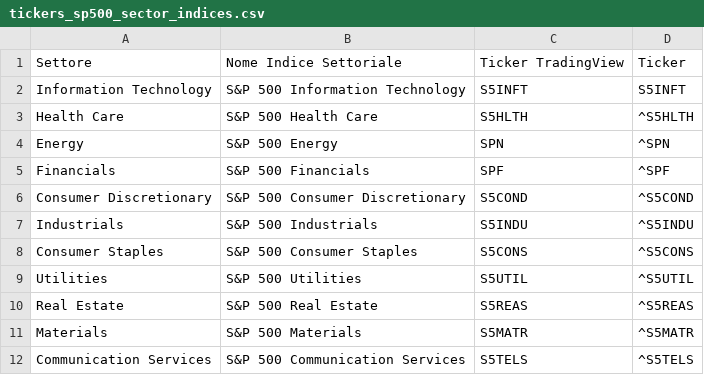
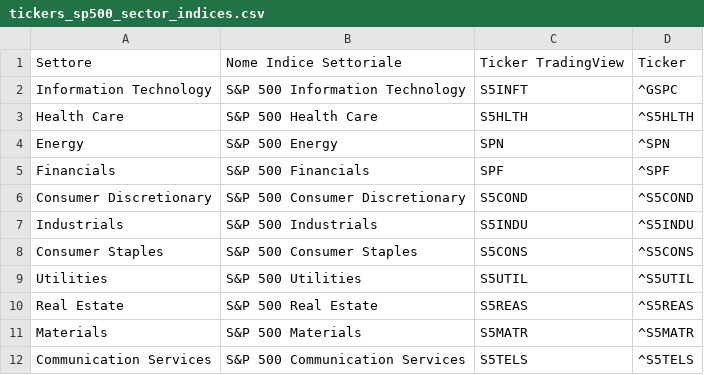
Before and after one commit to cg03521/Trading-Zone, a CSV file: Data/tickers_sp500_sector_indices.csv, drawn as a sheet.

Commit message:
Update tickers_sp500_sector_indices.csv

```diff
--- a/Data/tickers_sp500_sector_indices.csv
+++ b/Data/tickers_sp500_sector_indices.csv
@@ -1,3 +1,3 @@
 Settore,Nome Indice Settoriale,Ticker TradingView,Ticker
-Information Technology,S&P 500 Information Technology,S5INFT,S5INFT
+Information Technology,S&P 500 Information Technology,S5INFT,^GSPC
 Health Care,S&P 500 Health Care,S5HLTH,^S5HLTH
```
